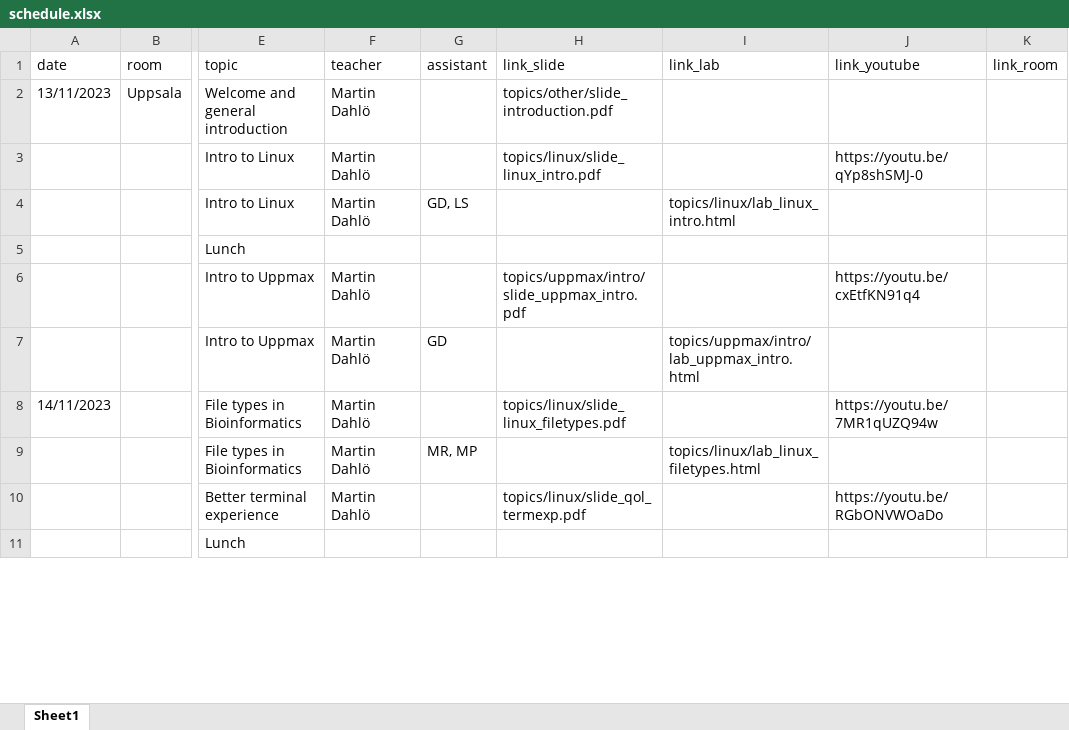
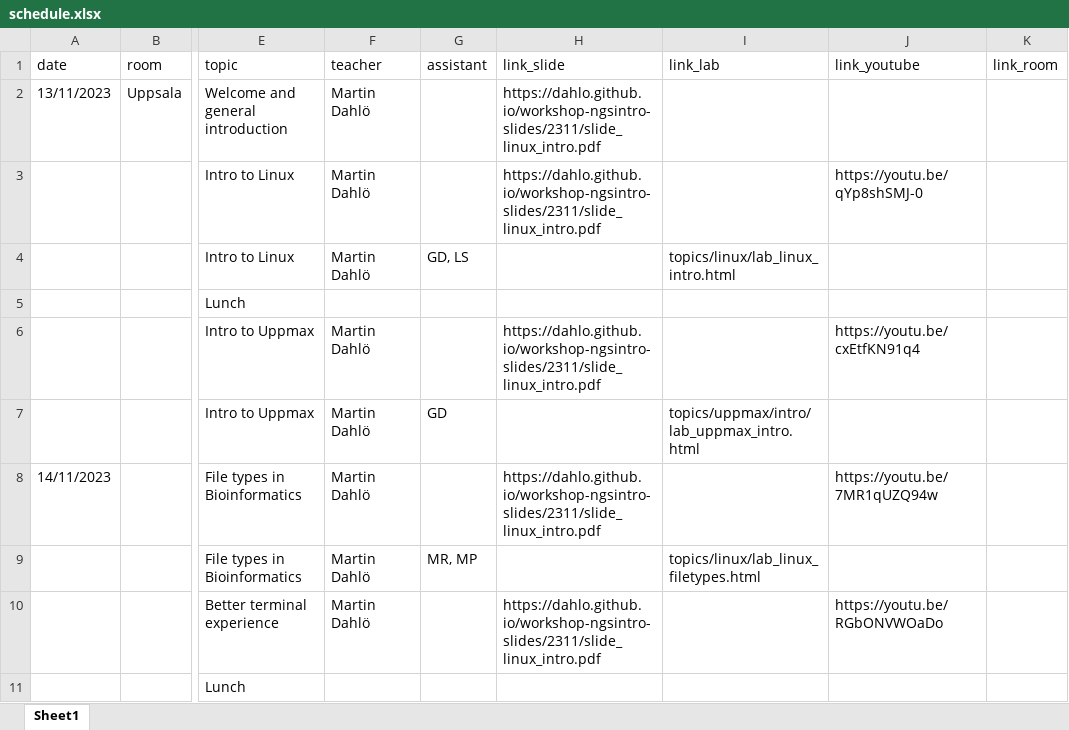
Before and after one commit to dahlo/workshop-ngsintro, an Excel workbook: schedule.xlsx, sheet Sheet1, drawn as a sheet; only a part is shown, gaps mark what is left out; values as stored, in another font and other column widths than the file's, no cell formats; the diff covers the shown part only; the diff names each change by its address in the sheet, - before the commit and + after, or states it on an @@ line.

Commit message:
updated links

```diff
--- a/schedule.xlsx (sheet Sheet1)
+++ b/schedule.xlsx (sheet Sheet1)
-H2 (link_slide): topics/other/slide_introduction.pdf
+H2 (link_slide): https://dahlo.github.io/workshop-ngsintro-slides/2311/slide_linux_intro.pdf
-H3 (link_slide): topics/linux/slide_linux_intro.pdf
+H3 (link_slide): https://dahlo.github.io/workshop-ngsintro-slides/2311/slide_linux_intro.pdf
-H6 (link_slide): topics/uppmax/intro/slide_uppmax_intro.pdf
+H6 (link_slide): https://dahlo.github.io/workshop-ngsintro-slides/2311/slide_linux_intro.pdf
-H8 (link_slide): topics/linux/slide_linux_filetypes.pdf
+H8 (link_slide): https://dahlo.github.io/workshop-ngsintro-slides/2311/slide_linux_intro.pdf
-H10 (link_slide): topics/linux/slide_qol_termexp.pdf
+H10 (link_slide): https://dahlo.github.io/workshop-ngsintro-slides/2311/slide_linux_intro.pdf
```
Also changed, not shown: 8 edited cells elsewhere in this sheet, cell formats.
